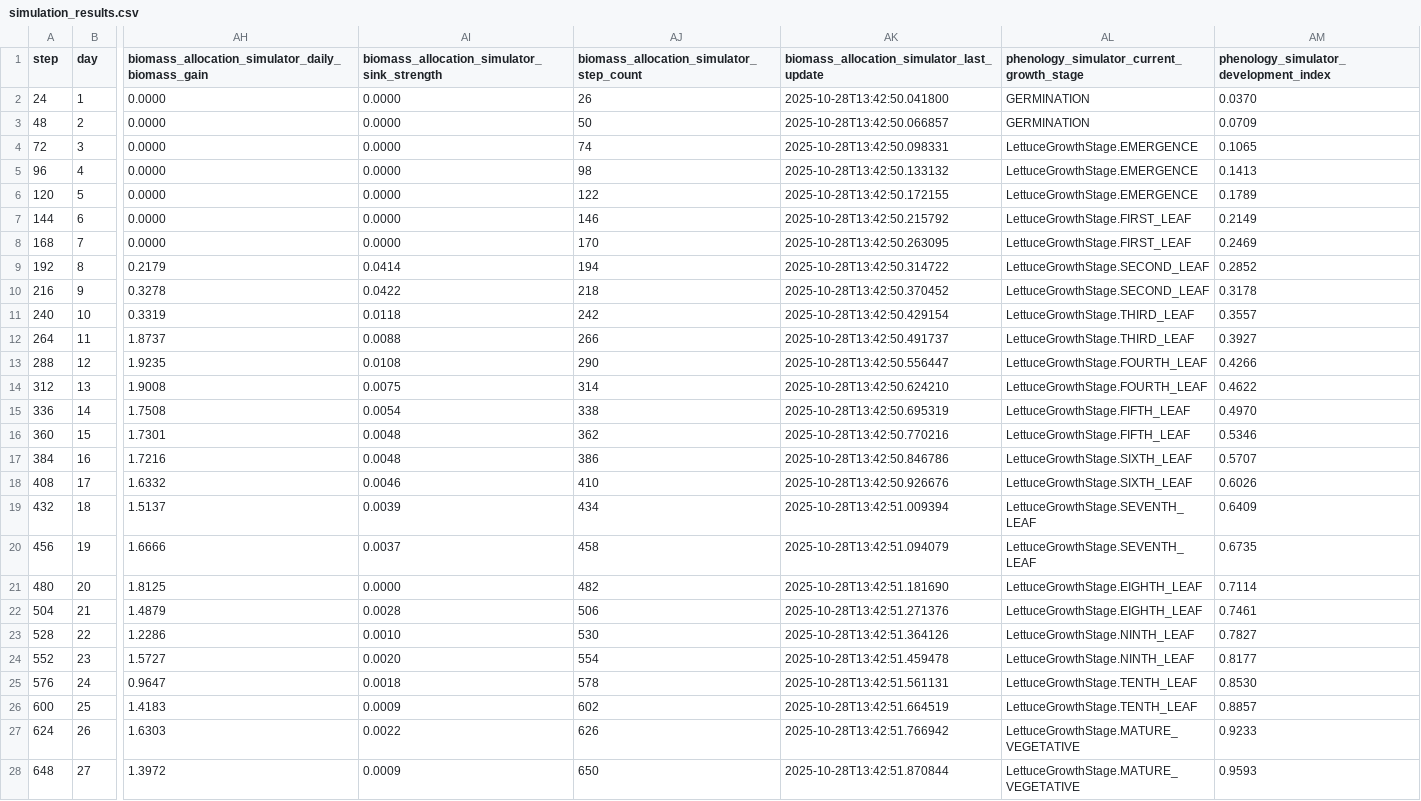
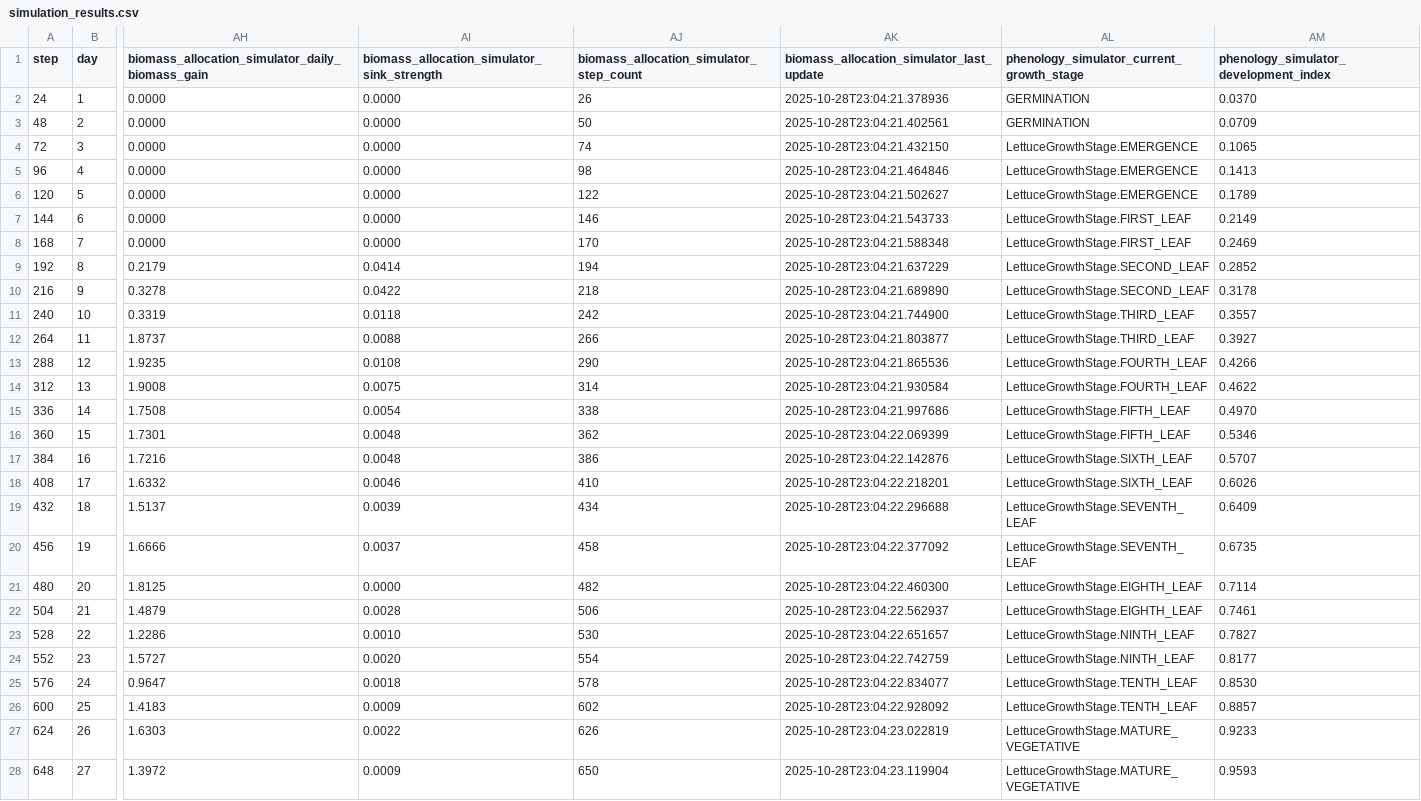
Before and after one commit to kapil-161/hydroponic_python, a CSV file: output/simulation_results.csv, drawn as a sheet; only a part is shown, gaps mark what is left out; the diff covers the shown part only; the diff names each change by its address in the sheet, - before the commit and + after, or states it on an @@ line.

```diff
--- a/output/simulation_results.csv
+++ b/output/simulation_results.csv
-AK2: 2025-10-28T13:42:50.041800
+AK2: 2025-10-28T23:04:21.378936
-AK3: 2025-10-28T13:42:50.066857
+AK3: 2025-10-28T23:04:21.402561
-AK4: 2025-10-28T13:42:50.098331
+AK4: 2025-10-28T23:04:21.432150
-AK5: 2025-10-28T13:42:50.133132
+AK5: 2025-10-28T23:04:21.464846
-AK6: 2025-10-28T13:42:50.172155
+AK6: 2025-10-28T23:04:21.502627
-AK7: 2025-10-28T13:42:50.215792
+AK7: 2025-10-28T23:04:21.543733
-AK8: 2025-10-28T13:42:50.263095
+AK8: 2025-10-28T23:04:21.588348
-AK9: 2025-10-28T13:42:50.314722
+AK9: 2025-10-28T23:04:21.637229
-AK10: 2025-10-28T13:42:50.370452
+AK10: 2025-10-28T23:04:21.689890
-AK11: 2025-10-28T13:42:50.429154
+AK11: 2025-10-28T23:04:21.744900
-AK12: 2025-10-28T13:42:50.491737
+AK12: 2025-10-28T23:04:21.803877
-AK13: 2025-10-28T13:42:50.556447
+AK13: 2025-10-28T23:04:21.865536
-AK14: 2025-10-28T13:42:50.624210
+AK14: 2025-10-28T23:04:21.930584
-AK15: 2025-10-28T13:42:50.695319
+AK15: 2025-10-28T23:04:21.997686
-AK16: 2025-10-28T13:42:50.770216
+AK16: 2025-10-28T23:04:22.069399
-AK17: 2025-10-28T13:42:50.846786
+AK17: 2025-10-28T23:04:22.142876
-AK18: 2025-10-28T13:42:50.926676
+AK18: 2025-10-28T23:04:22.218201
-AK19: 2025-10-28T13:42:51.009394
+AK19: 2025-10-28T23:04:22.296688
-AK20: 2025-10-28T13:42:51.094079
+AK20: 2025-10-28T23:04:22.377092
-AK21: 2025-10-28T13:42:51.181690
+AK21: 2025-10-28T23:04:22.460300
-AK22: 2025-10-28T13:42:51.271376
+AK22: 2025-10-28T23:04:22.562937
-AK23: 2025-10-28T13:42:51.364126
+AK23: 2025-10-28T23:04:22.651657
-AK24: 2025-10-28T13:42:51.459478
+AK24: 2025-10-28T23:04:22.742759
-AK25: 2025-10-28T13:42:51.561131
+AK25: 2025-10-28T23:04:22.834077
-AK26: 2025-10-28T13:42:51.664519
+AK26: 2025-10-28T23:04:22.928092
-AK27: 2025-10-28T13:42:51.766942
+AK27: 2025-10-28T23:04:23.022819
-AK28: 2025-10-28T13:42:51.870844
+AK28: 2025-10-28T23:04:23.119904
```
Also changed, not shown: 7 edited cells elsewhere in this file, input/canopy.csv, input/genetics.csv, 4 other files.
